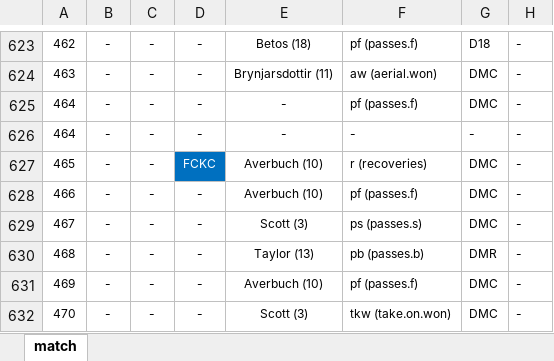
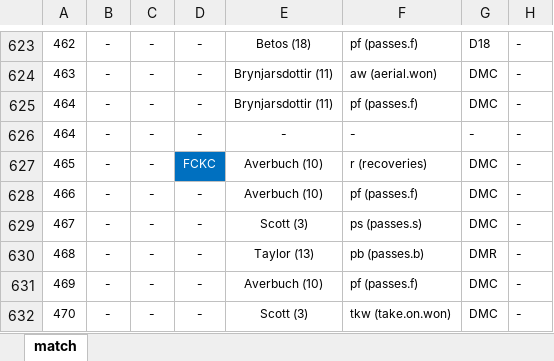
Before and after one commit to alfredomartinezjr/wosostats, an Excel workbook: source/excel/nwsl-2016-fckc-ptfc-042316.xlsx, sheet match, drawn as a sheet; only a part is shown, gaps mark what is left out; values as stored, in another font and other column widths than the file's, no borders; the diff names each change by its address in the sheet, - before the commit and + after, or states it on an @@ line.

```diff
--- a/source/excel/nwsl-2016-fckc-ptfc-042316.xlsx (sheet match)
+++ b/source/excel/nwsl-2016-fckc-ptfc-042316.xlsx (sheet match)
-E625: -
+E625: Brynjarsdottir (11)
```
Also changed, not shown: source/excel/nwsl-2016-fckc-crs-051316.xlsx, source/excel/nwsl-2016-hou-orl-052016.xlsx, 7 other files.
